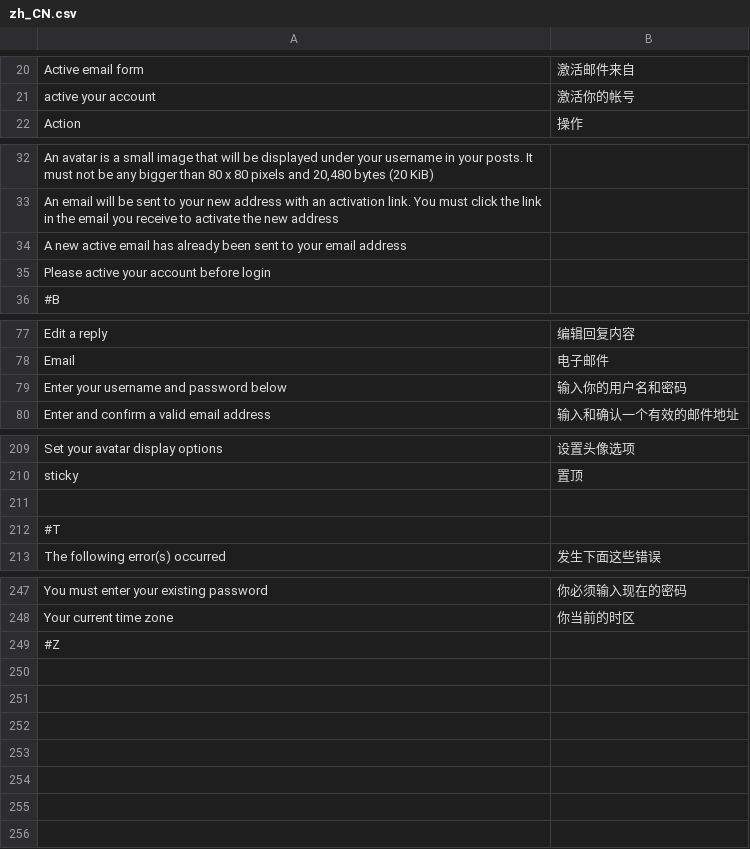
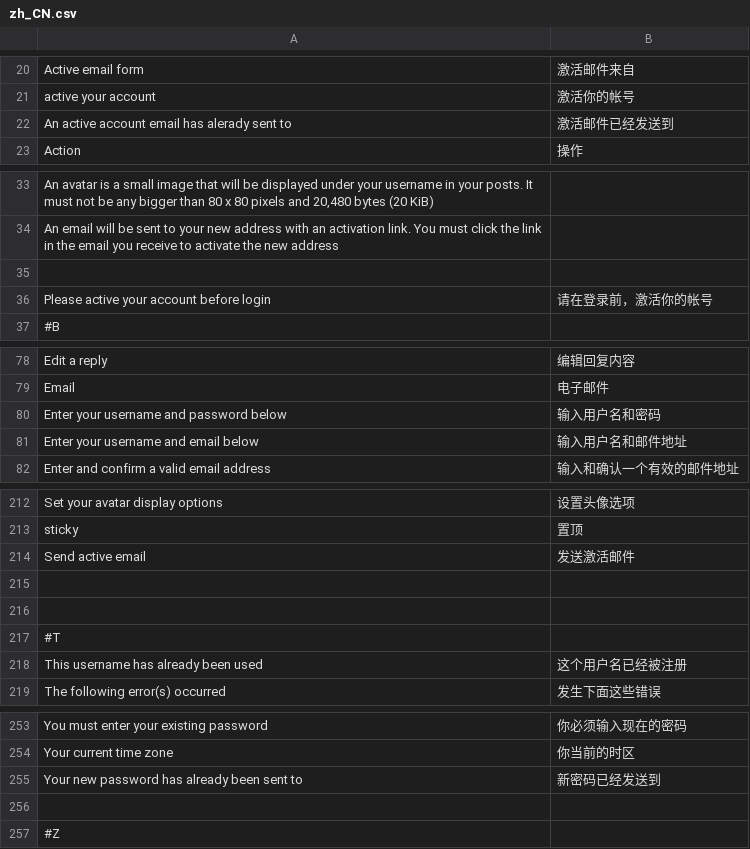
Before and after one commit to ds828/tornadobb, a CSV file: tornadobb/i18n/zh_CN.csv, drawn as a sheet; only a part is shown, gaps mark what is left out; the diff covers the shown part only.

```diff
--- a/tornadobb/i18n/zh_CN.csv
+++ b/tornadobb/i18n/zh_CN.csv
@@ -21,2 +21,3 @@
 "active your account","激活你的帐号"
+"An active account email has alerady sent to ","激活邮件已经发送到"
 "Action","操作"
@@ -33,4 +34,4 @@
 "An email will be sent to your new address with an activation link. You must click the link in the email you receive to activate the new address",""
-"A new active email has already been sent to your email address",""
-"Please active your account before login",""
+
+"Please active your account before login","请在登录前，激活你的帐号"
 #B
@@ -78,3 +79,4 @@
 "Email","电子邮件"
-"Enter your username and password below","输入你的用户名和密码"
+"Enter your username and password below","输入用户名和密码"
+"Enter your username and email below","输入用户名和邮件地址"
 "Enter and confirm a valid email address","输入和确认一个有效的邮件地址"
@@ -210,4 +213,7 @@
 "sticky","置顶"
+"Send active email","发送激活邮件"
+
 
 #T
+"This username has already been used","这个用户名已经被注册"
 "The following error(s) occurred","发生下面这些错误"
@@ -248,2 +254,4 @@
 "Your current time zone","你当前的时区"
+"Your new password has already been sent to ","新密码已经发送到"
+
 #Z
```
Also changed, not shown: 1 added row and 1 edited cell elsewhere in this file, 3 other files.
